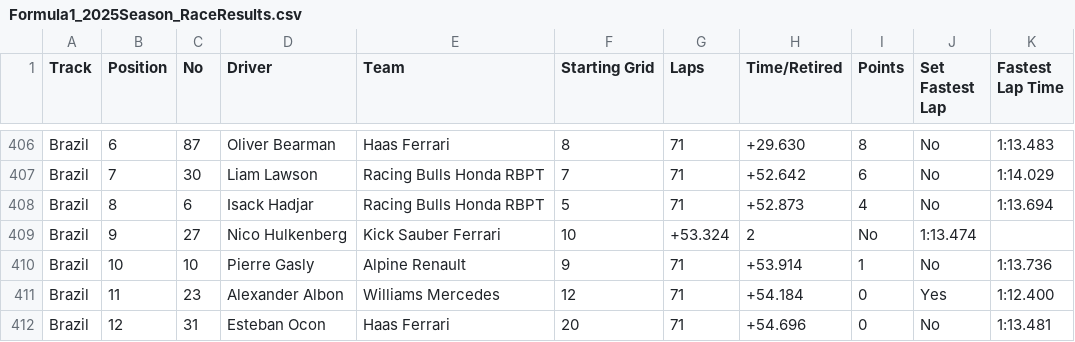
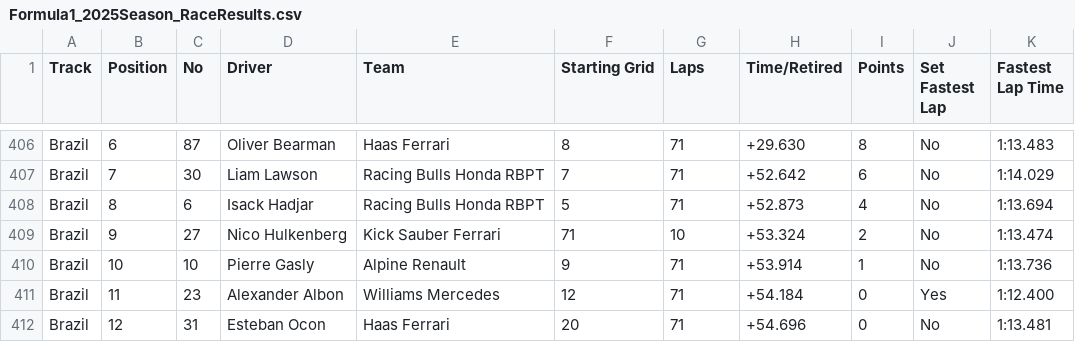
Before and after one commit to toUpperCase78/formula1-datasets, a CSV file: Formula1_2025Season_RaceResults.csv, drawn as a sheet; only a part is shown, gaps mark what is left out.

Commit message:
F1 2025 Season Race Results (21 of 24 Rounds)

```diff
--- a/Formula1_2025Season_RaceResults.csv
+++ b/Formula1_2025Season_RaceResults.csv
@@ -408,3 +408,3 @@ Brazil,7,30,Liam Lawson,Racing Bulls Honda RBPT,7,71,+52.642,6,No,1:14.029
 Brazil,8,6,Isack Hadjar,Racing Bulls Honda RBPT,5,71,+52.873,4,No,1:13.694
-Brazil,9,27,Nico Hulkenberg,Kick Sauber Ferrari,10,+53.324,2,No,1:13.474
+Brazil,9,27,Nico Hulkenberg,Kick Sauber Ferrari,71,10,+53.324,2,No,1:13.474
 Brazil,10,10,Pierre Gasly,Alpine Renault,9,71,+53.914,1,No,1:13.736
```
